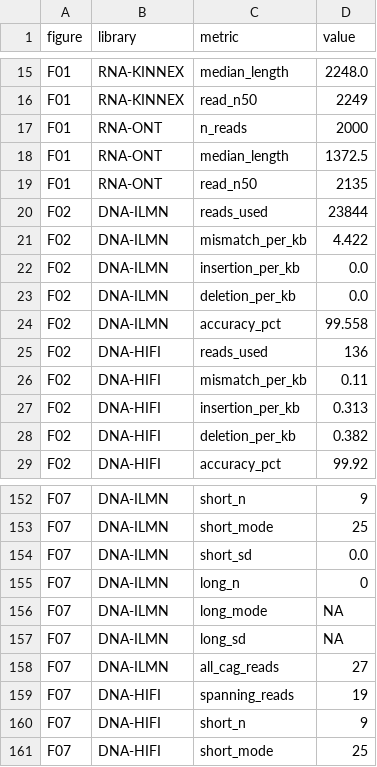
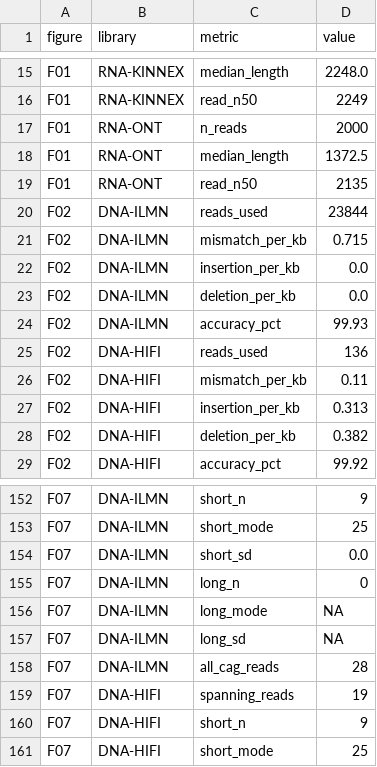
Before and after one commit to junseokpark/GenomicDataProcessing, a TSV file: day2-3-samples/checkpoints/practice3_checks.tsv, drawn as a sheet; only a part is shown, gaps mark what is left out; the diff covers the shown part only.

```diff
--- a/day2-3-samples/checkpoints/practice3_checks.tsv
+++ b/day2-3-samples/checkpoints/practice3_checks.tsv
@@ -20,6 +20,6 @@ F01	RNA-ONT	read_n50	2135
 F02	DNA-ILMN	reads_used	23844
-F02	DNA-ILMN	mismatch_per_kb	4.422
+F02	DNA-ILMN	mismatch_per_kb	0.715
 F02	DNA-ILMN	insertion_per_kb	0.0
 F02	DNA-ILMN	deletion_per_kb	0.0
-F02	DNA-ILMN	accuracy_pct	99.558
+F02	DNA-ILMN	accuracy_pct	99.93
 F02	DNA-HIFI	reads_used	136
@@ -157,3 +157,3 @@ F07	DNA-ILMN	long_mode	NA
 F07	DNA-ILMN	long_sd	NA
-F07	DNA-ILMN	all_cag_reads	27
+F07	DNA-ILMN	all_cag_reads	28
 F07	DNA-HIFI	spanning_reads	19
```
Also changed, not shown: 10 edited cells elsewhere in this file, day2-3-samples/checkpoints/practice3_scorecard.tsv, 8 other files.
